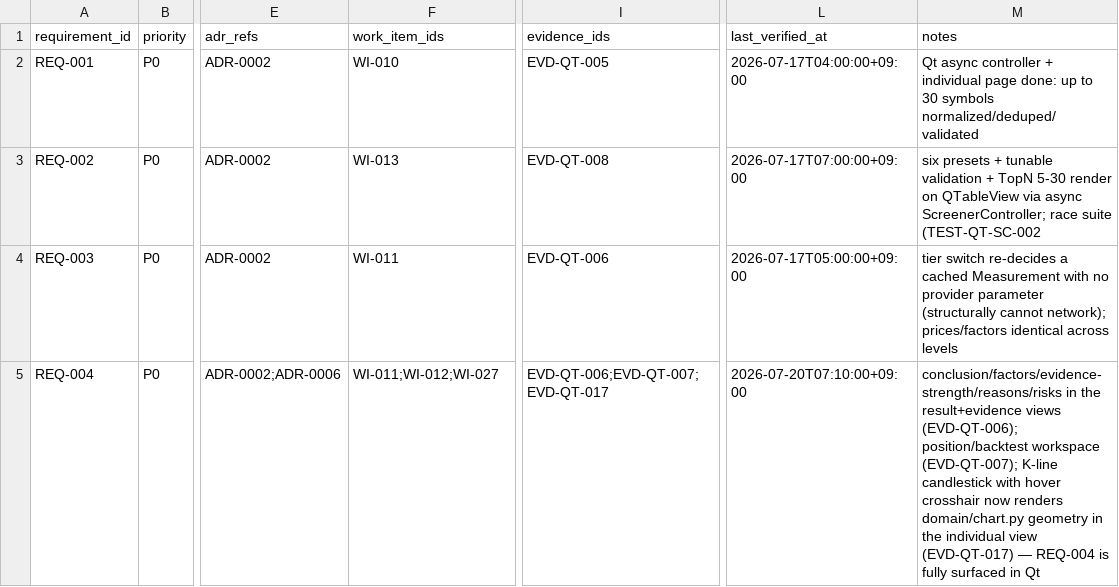
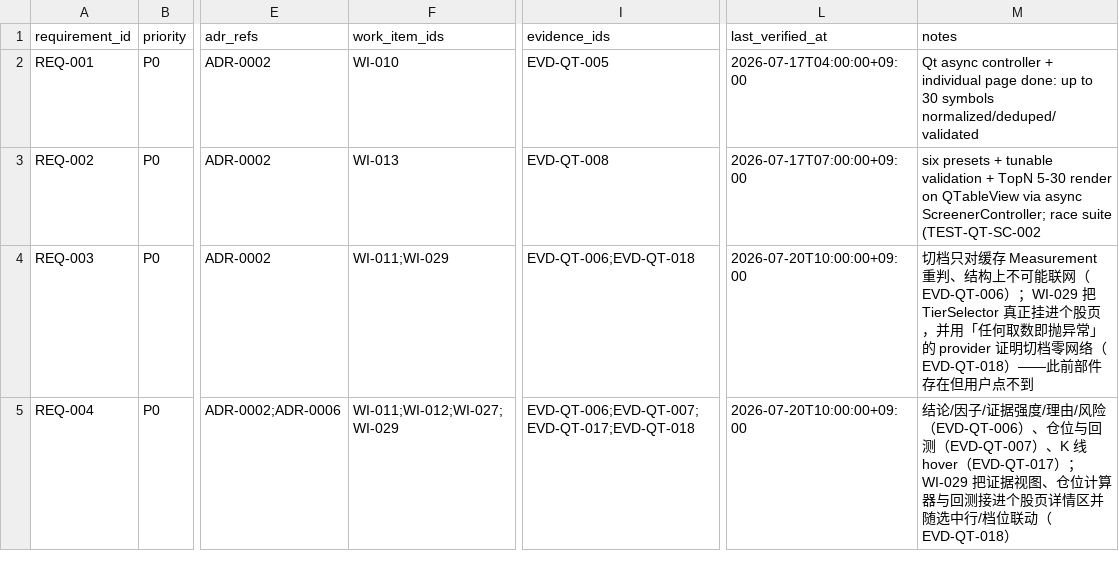
Before and after one commit to liluyang1999/stock-advisor, a CSV file: loop/quality/traceability.csv, drawn as a sheet; only a part is shown, gaps mark what is left out; the diff covers the shown part only; the diff names each change by its address in the sheet, - before the commit and + after, or states it on an @@ line.

```diff
--- a/loop/quality/traceability.csv
+++ b/loop/quality/traceability.csv
-F4 (work_item_ids): WI-011
+F4 (work_item_ids): WI-011;WI-029
-I4 (evidence_ids): EVD-QT-006
+I4 (evidence_ids): EVD-QT-006;EVD-QT-018
-L4 (last_verified_at): 2026-07-17T05:00:00+09:00
+L4 (last_verified_at): 2026-07-20T10:00:00+09:00
-M4 (notes): tier switch re-decides a cached Measurement with no provider parameter (structurally cannot network); prices/factors identical across levels
+M4 (notes): 切档只对缓存 Measurement 重判、结构上不可能联网（EVD-QT-006）；WI-029 把 TierSelector 真正挂进个股页，并用「任何取数即抛异常」的 provider 证明切档零网络（EVD-QT-018）——此前部件存在但用户点不到
-F5 (work_item_ids): WI-011;WI-012;WI-027
+F5 (work_item_ids): WI-011;WI-012;WI-027;WI-029
-I5 (evidence_ids): EVD-QT-006;EVD-QT-007;EVD-QT-017
+I5 (evidence_ids): EVD-QT-006;EVD-QT-007;EVD-QT-017;EVD-QT-018
-L5 (last_verified_at): 2026-07-20T07:10:00+09:00
+L5 (last_verified_at): 2026-07-20T10:00:00+09:00
-M5 (notes): conclusion/factors/evidence-strength/reasons/risks in the result+evidence views (EVD-QT-006); position/backtest workspace (EVD-QT-007); K-line candlestick with hover crosshair now renders domain/chart.py geometry in the individual view (EVD-QT-017) — REQ-004 is fully surfaced in Qt
+M5 (notes): 结论/因子/证据强度/理由/风险（EVD-QT-006）、仓位与回测（EVD-QT-007）、K 线 hover（EVD-QT-017）；WI-029 把证据视图、仓位计算器与回测接进个股页详情区并随选中行/档位联动（EVD-QT-018）
```
Also changed, not shown: 12 edited cells elsewhere in this file, 11 other files.
